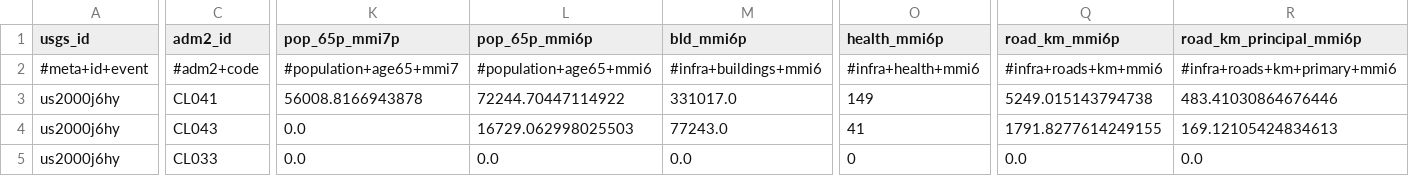
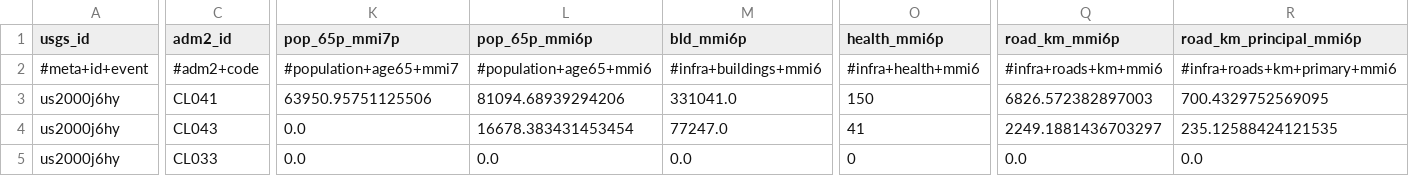
Before and after one commit to sforero77/CENTINELA, a CSV file: reports/us2000j6hy/adm2.csv, drawn as a sheet; only a part is shown, gaps mark what is left out; the diff covers the shown part only; the diff names each change by its address in the sheet, - before the commit and + after, or states it on an @@ line.

Commit message:
P3: reporte de us2000j6hy

```diff
--- a/reports/us2000j6hy/adm2.csv
+++ b/reports/us2000j6hy/adm2.csv
-K3 (pop_65p_mmi7p): 56008.8166943878
+K3 (pop_65p_mmi7p): 63950.95751125506
-L3 (pop_65p_mmi6p): 72244.70447114922
+L3 (pop_65p_mmi6p): 81094.68939294206
-M3 (bld_mmi6p): 331017.0
+M3 (bld_mmi6p): 331041.0
-O3 (health_mmi6p): 149
+O3 (health_mmi6p): 150
-Q3 (road_km_mmi6p): 5249.015143794738
+Q3 (road_km_mmi6p): 6826.572382897003
-R3 (road_km_principal_mmi6p): 483.41030864676446
+R3 (road_km_principal_mmi6p): 700.4329752569095
-L4 (pop_65p_mmi6p): 16729.062998025503
+L4 (pop_65p_mmi6p): 16678.383431453454
-M4 (bld_mmi6p): 77243.0
+M4 (bld_mmi6p): 77247.0
-Q4 (road_km_mmi6p): 1791.8277614249155
+Q4 (road_km_mmi6p): 2249.1881436703297
-R4 (road_km_principal_mmi6p): 169.12105424834613
+R4 (road_km_principal_mmi6p): 235.12588424121535
```
Also changed, not shown: 6 edited cells elsewhere in this file, 8 other files.
